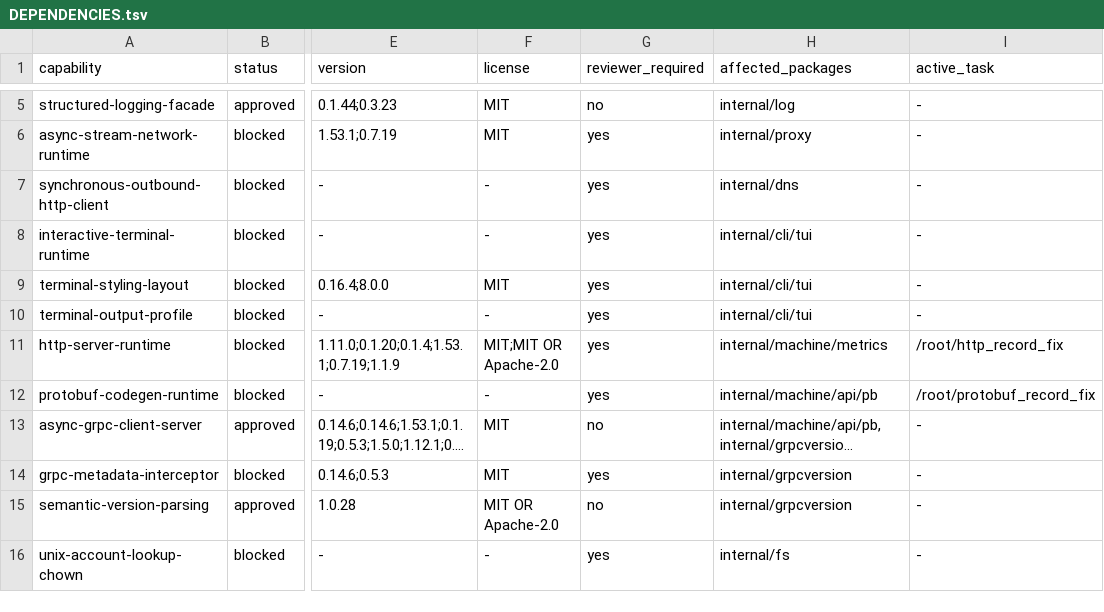
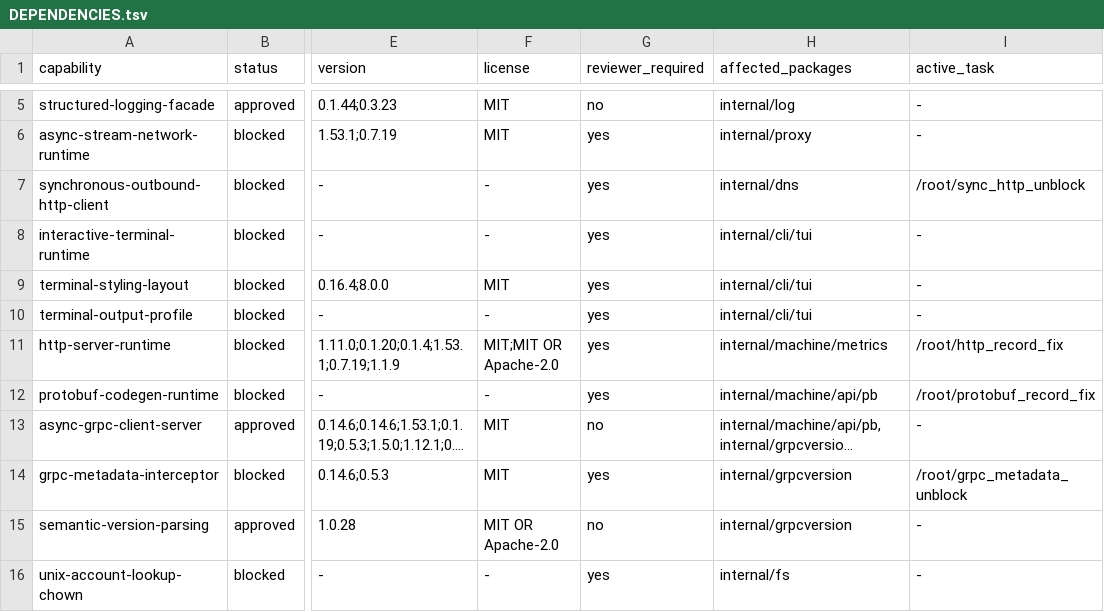
Before and after one commit to getployz/ployz-rust-port, a TSV file: migration/DEPENDENCIES.tsv, drawn as a sheet; only a part is shown, gaps mark what is left out; long unchanged cells end in …; the diff names each change by its address in the sheet, - before the commit and + after, or states it on an @@ line.

```diff
--- a/migration/DEPENDENCIES.tsv
+++ b/migration/DEPENDENCIES.tsv
-I7 (active_task): -
+I7 (active_task): /root/sync_http_unblock
-I14 (active_task): -
+I14 (active_task): /root/grpc_metadata_unblock
```
